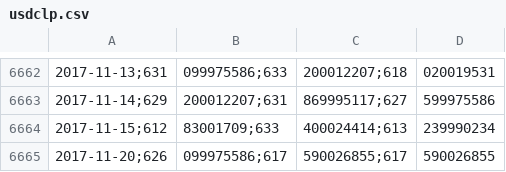
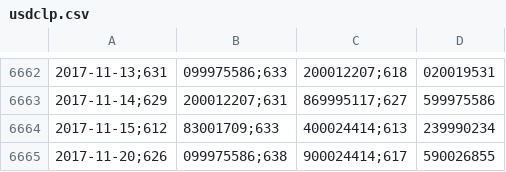
Before and after one commit to collabmarket/algorithms_afp, a CSV file: data_quandl/usdclp.csv, drawn as a sheet; only a part is shown, gaps mark what is left out; the diff names each change by its address in the sheet, - before the commit and + after, or states it on an @@ line.

Commit message:
Update data, nb and images 2017-11-22

```diff
--- a/data_quandl/usdclp.csv
+++ b/data_quandl/usdclp.csv
-B6665: 099975586;617
+B6665: 099975586;638
-C6665: 590026855;617
+C6665: 900024414;617
```
Also changed, not shown: 8 other files.
